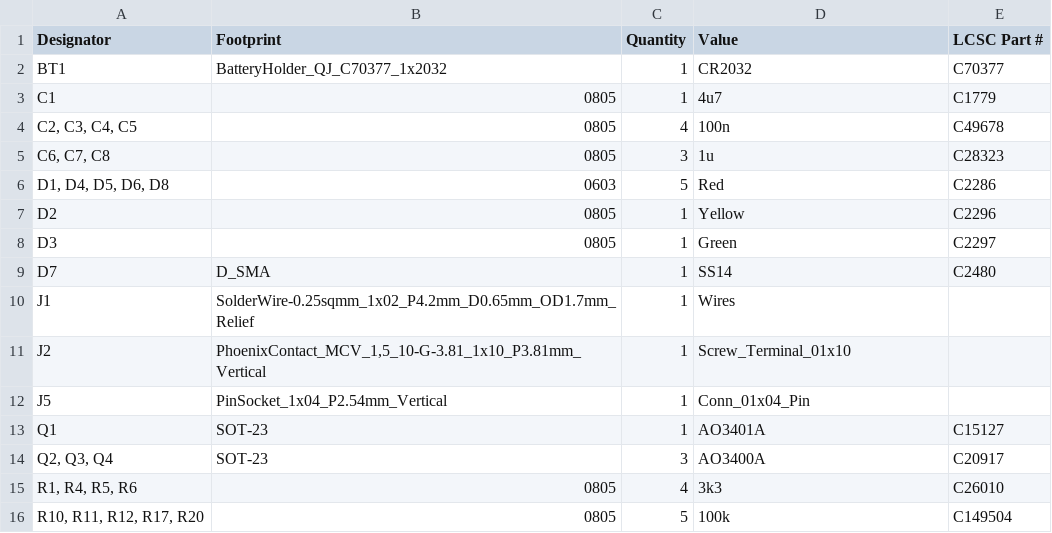
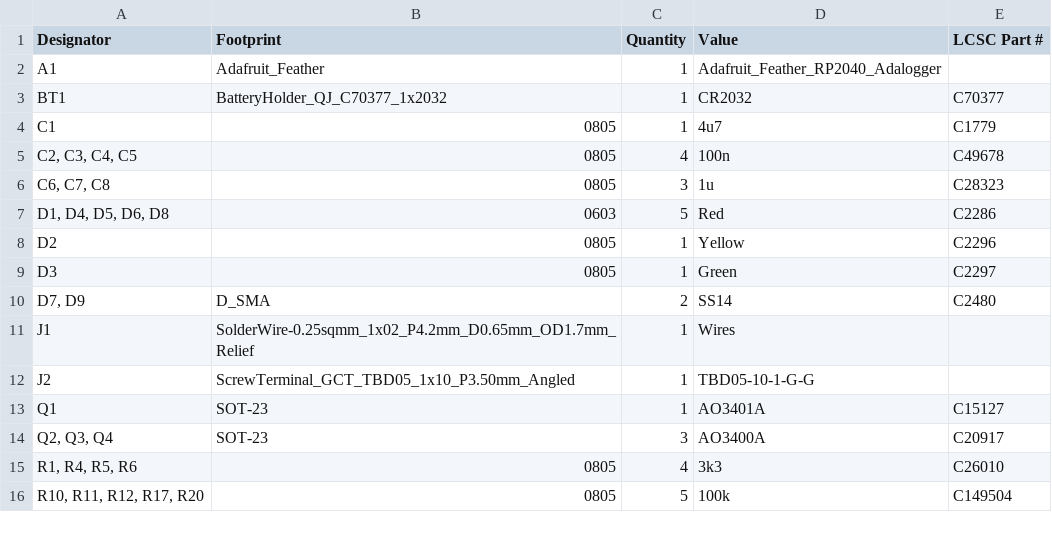
Before and after one commit to eaguirre12/CUNY-Js5, a CSV file: PCB/production/bom.csv, drawn as a sheet; only a part is shown.

Commit message:
Update board to 3.1
* Switched to RP2040 Adalogger only -- no longer designed for M0 Adalogger
* Added a reverse polarity protection diode
* Added solder jumpers to ID the board -- now the microcontroller can determine the board ID from hardware
* Switched to an angled screw terminal block
* Added a diode from 3.3V to USB, which might help avoid the microcontroller's onboard regulator from oscillating
* Added an LED to directly indicate when the heater is running
* Adjusted heater current sense resistor from 0.1 to 1 Ohm
* Adjusted ADC filter caps due to miscalculation on the previous version
* Probably more that I'm forgetting

```diff
--- a/PCB/production/bom.csv
+++ b/PCB/production/bom.csv
@@ -1,2 +1,3 @@
 Designator,Footprint,Quantity,Value,LCSC Part #
+A1,Adafruit_Feather,1,Adafruit_Feather_RP2040_Adalogger,
 BT1,BatteryHolder_QJ_C70377_1x2032,1,CR2032,C70377
@@ -8,6 +9,5 @@ D2,0805,1,Yellow,C2296
 D3,0805,1,Green,C2297
-D7,D_SMA,1,SS14,C2480
+"D7, D9",D_SMA,2,SS14,C2480
 J1,SolderWire-0.25sqmm_1x02_P4.2mm_D0.65mm_OD1.7mm_Relief,1,Wires,
-J2,"PhoenixContact_MCV_1,5_10-G-3.81_1x10_P3.81mm_Vertical",1,Screw_Terminal_01x10,
-J5,PinSocket_1x04_P2.54mm_Vertical,1,Conn_01x04_Pin,
+J2,ScrewTerminal_GCT_TBD05_1x10_P3.50mm_Angled,1,TBD05-10-1-G-G,
 Q1,SOT-23,1,AO3401A,C15127
```
Also changed, not shown: PCB/production/positions.csv, 8 other files.
